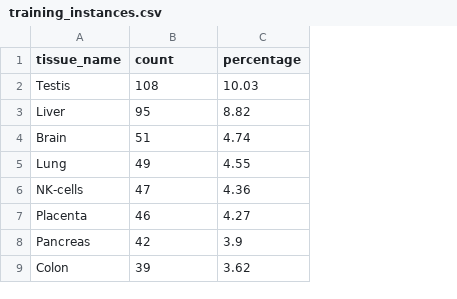
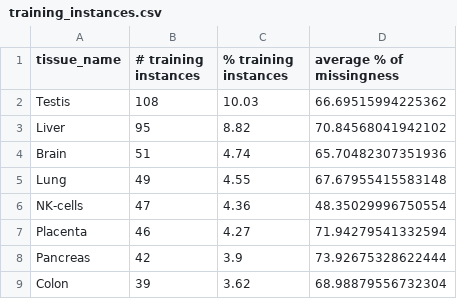
Before and after one commit to TineClaeys/MLMarker, a CSV file: data/training_instances.csv, drawn as a sheet; only a part is shown; the diff names each change by its address in the sheet, - before the commit and + after, or states it on an @@ line.

```diff
--- a/data/training_instances.csv
+++ b/data/training_instances.csv
+column D (average % of missingness), rows 2-9: 66.69515994225362 | 70.84568041942102 | 65.70482307351936 | 67.67955415583148 | 48.35029996750554 | 71.94279541332594 | 73.92675328622444 | 68.98879556732304
-B1: count
+B1: # training instances
-C1: percentage
+C1: % training instances
```
Also changed, not shown: 4 other files.
